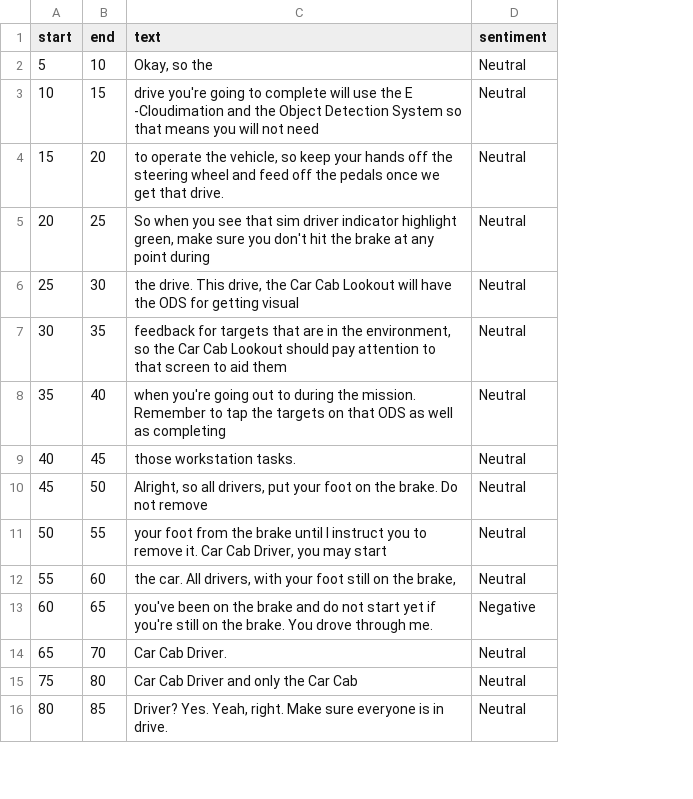
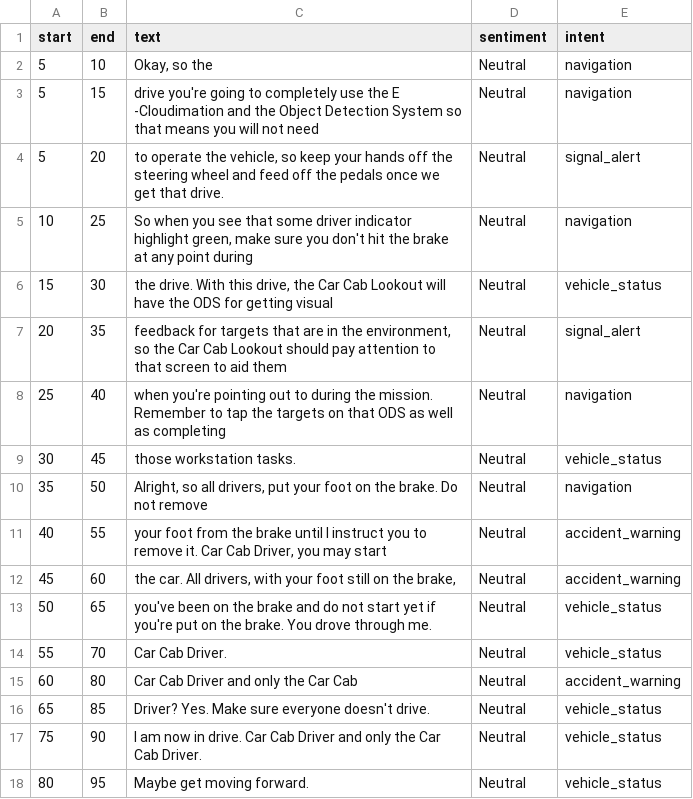
Before and after one commit to Autobot37/CommAnalysis, a CSV file: outputs/csv_files/Experimenter_CREW_999_1_All_1731617801.csv, drawn as a sheet; only a part is shown; addresses are those after the commit; the diff covers the shown part only; the diff names each change by its address in the sheet, - before the commit and + after, or states it on an @@ line.

```diff
--- a/outputs/csv_files/Experimenter_CREW_999_1_All_1731617801.csv
+++ b/outputs/csv_files/Experimenter_CREW_999_1_All_1731617801.csv
+column E (intent), row 2: navigation; rows 5-18: navigation | vehicle_status | signal_alert | navigation | vehicle_status | navigation | accident_warning | accident_warning | vehicle_status | vehicle_status | accident_warning | vehicle_status | vehicle_status | vehicle_status
+row 3: 5 | 15 | drive you're going to completely use the E -Cloudimation and the Object Detection System so that means you will not need | Neutral | navigation
+row 4: 5 | 20 | to operate the vehicle, so keep your hands off the steering wheel and feed off the pedals once we get that drive. | Neutral | signal_alert
-B5 (end): 15
+B5 (end): 25
-C5 (text): drive you're going to complete will use the E -Cloudimation and the Object Detection System so that means you will not need
+C5 (text): So when you see that some driver indicator highlight green, make sure you don't hit the brake at any point during
-B6 (end): 20
+B6 (end): 30
-C6 (text): to operate the vehicle, so keep your hands off the steering wheel and feed off the pedals once we get that drive.
+C6 (text): the drive. With this drive, the Car Cab Lookout will have the ODS for getting visual
-B7 (end): 25
+B7 (end): 35
-C7 (text): So when you see that sim driver indicator highlight green, make sure you don't hit the brake at any point during
+C7 (text): feedback for targets that are in the environment, so the Car Cab Lookout should pay attention to that screen to aid them
-B8 (end): 30
+B8 (end): 40
-C8 (text): the drive. This drive, the Car Cab Lookout will have the ODS for getting visual
+C8 (text): when you're pointing out to during the mission. Remember to tap the targets on that ODS as well as completing
-B9 (end): 35
+B9 (end): 45
-C9 (text): feedback for targets that are in the environment, so the Car Cab Lookout should pay attention to that screen to aid them
+C9 (text): those workstation tasks.
-B10 (end): 40
+B10 (end): 50
-C10 (text): when you're going out to during the mission. Remember to tap the targets on that ODS as well as completing
+C10 (text): Alright, so all drivers, put your foot on the brake. Do not remove
-B11 (end): 45
+B11 (end): 55
-C11 (text): those workstation tasks.
+C11 (text): your foot from the brake until I instruct you to remove it. Car Cab Driver, you may start
-B12 (end): 50
+B12 (end): 60
-C12 (text): Alright, so all drivers, put your foot on the brake. Do not remove
+C12 (text): the car. All drivers, with your foot still on the brake,
-B13 (end): 55
+B13 (end): 65
-C13 (text): your foot from the brake until I instruct you to remove it. Car Cab Driver, you may start
+C13 (text): you've been on the brake and do not start yet if you're put on the brake. You drove through me.
-B14 (end): 60
+B14 (end): 70
-C14 (text): the car. All drivers, with your foot still on the brake,
+C14 (text): Car Cab Driver.
-B15 (end): 65
+B15 (end): 80
-C15 (text): you've been on the brake and do not start yet if you're still on the brake. You drove through me.
+C15 (text): Car Cab Driver and only the Car Cab
-D15 (sentiment): Negative
+D15 (sentiment): Neutral
-B16 (end): 70
+B16 (end): 85
-C16 (text): Car Cab Driver.
+C16 (text): Driver? Yes. Make sure everyone doesn't drive.
-B17 (end): 80
+B17 (end): 90
-C17 (text): Car Cab Driver and only the Car Cab
+C17 (text): I am now in drive. Car Cab Driver and only the Car Cab Driver.
-B18 (end): 85
+B18 (end): 95
-C18 (text): Driver? Yes. Yeah, right. Make sure everyone is in drive.
+C18 (text): Maybe get moving forward.
```
Also changed, not shown: 4 removed rows and 104 edited cells elsewhere in this file, 13 other files.
